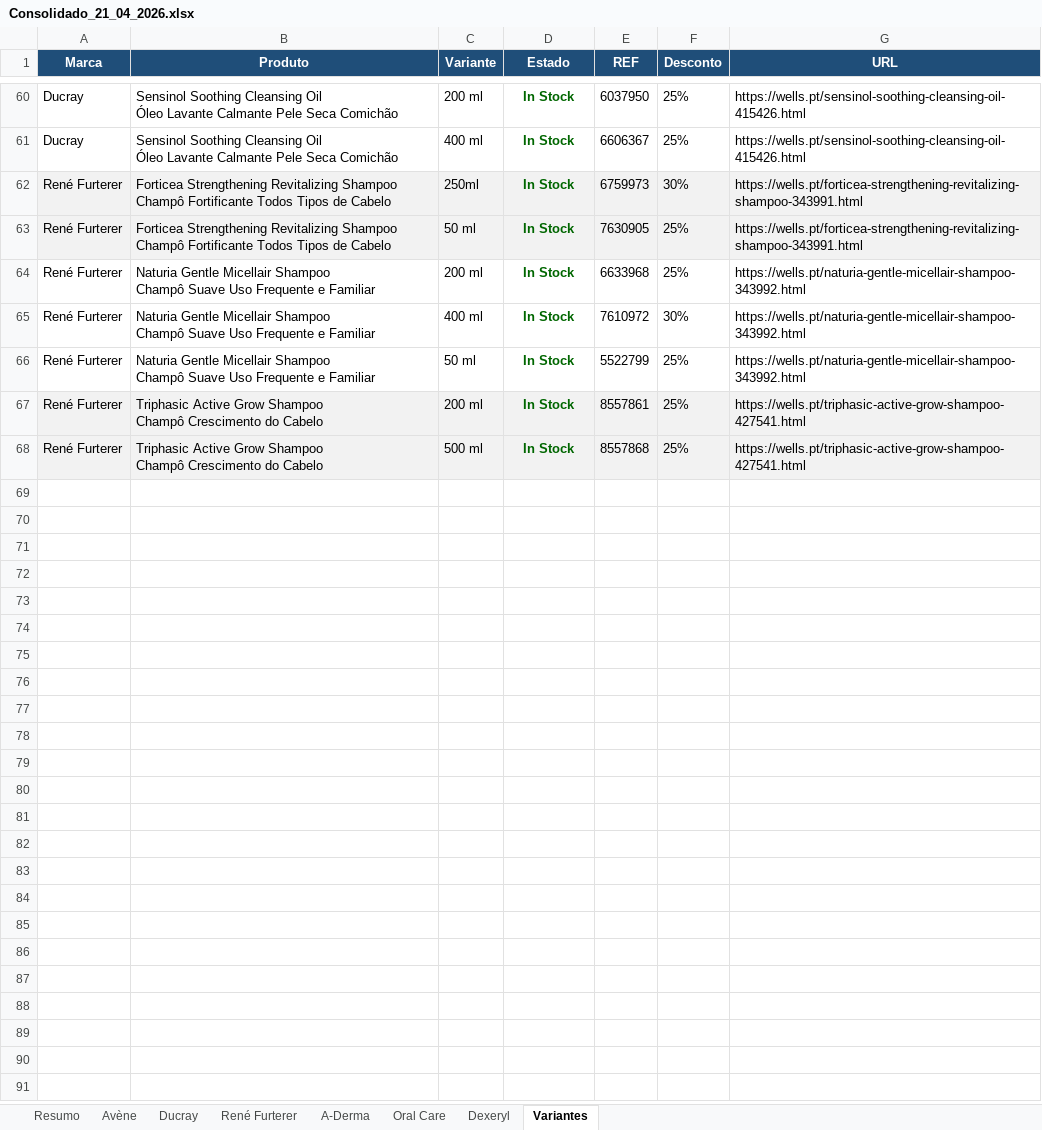
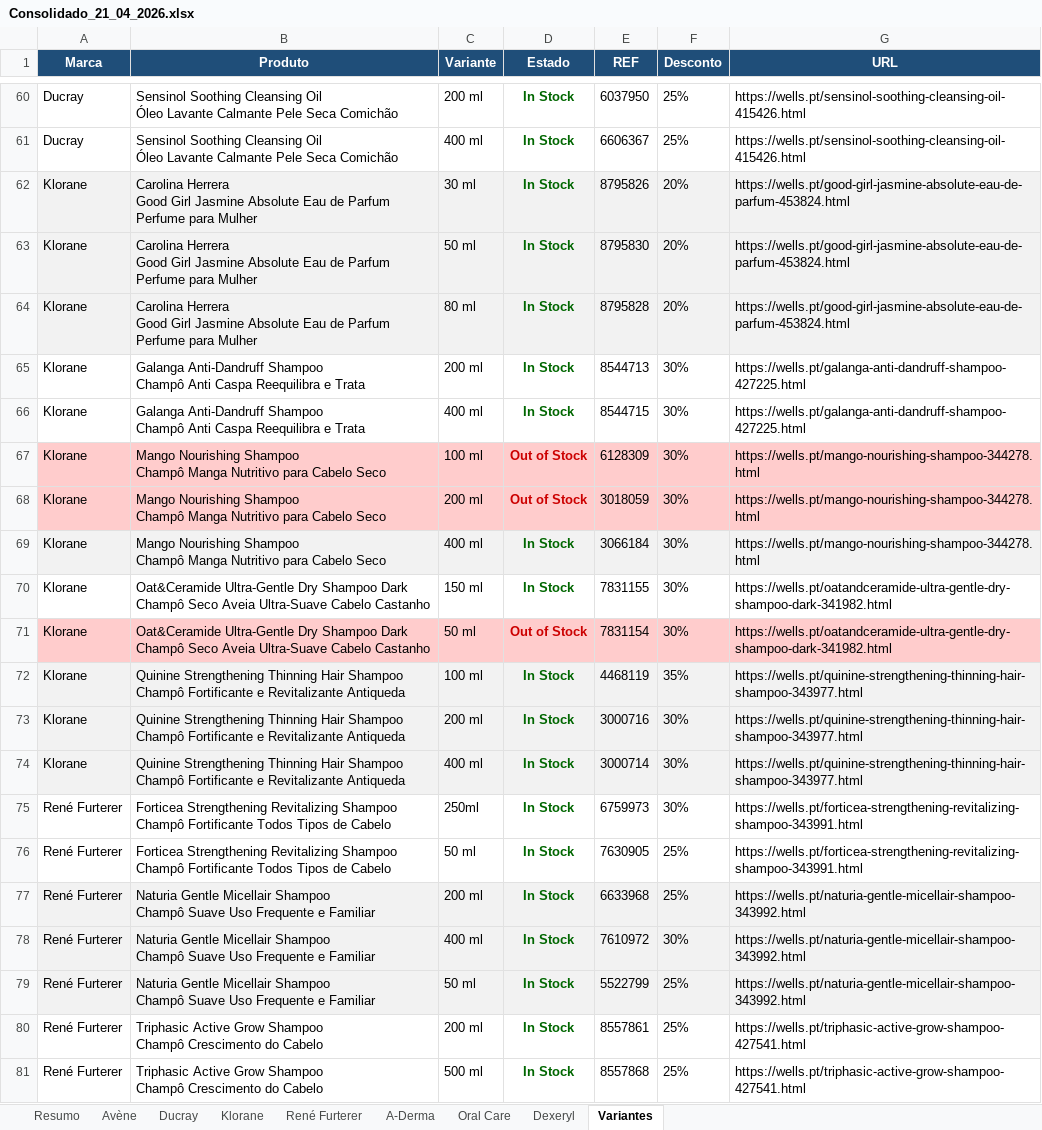
Before and after one commit to SofiaSilva1995/wells-online-monitor, an Excel workbook: logs/Consolidado_21_04_2026.xlsx, sheet Variantes, drawn as a sheet; only a part is shown, gaps mark what is left out; values as stored, in another font and other column widths than the file's, no borders; addresses are those after the commit; ↵ is a line break in a cell; the diff names each change by its address in the sheet, - before the commit and + after, or states it on an @@ line.

```diff
--- a/logs/Consolidado_21_04_2026.xlsx (sheet Variantes)
+++ b/logs/Consolidado_21_04_2026.xlsx (sheet Variantes)
+sheet tab: Klorane
+row 62: Klorane | Carolina Herrera ↵ Good Girl Jasmine Absolute Eau de Parfum ↵ Perfume para Mulher | 30 ml | In Stock | 8795826 | 20% | https://wells.pt/good-girl-jasmine-absolute-eau-de-parfum-453824.html
+row 63: Klorane | Carolina Herrera ↵ Good Girl Jasmine Absolute Eau de Parfum ↵ Perfume para Mulher | 50 ml | In Stock | 8795830 | 20% | https://wells.pt/good-girl-jasmine-absolute-eau-de-parfum-453824.html
+row 64: Klorane | Carolina Herrera ↵ Good Girl Jasmine Absolute Eau de Parfum ↵ Perfume para Mulher | 80 ml | In Stock | 8795828 | 20% | https://wells.pt/good-girl-jasmine-absolute-eau-de-parfum-453824.html
+row 65: Klorane | Galanga Anti-Dandruff Shampoo ↵ Champô Anti Caspa Reequilibra e Trata | 200 ml | In Stock | 8544713 | 30% | https://wells.pt/galanga-anti-dandruff-shampoo-427225.html
+row 66: Klorane | Galanga Anti-Dandruff Shampoo ↵ Champô Anti Caspa Reequilibra e Trata | 400 ml | In Stock | 8544715 | 30% | https://wells.pt/galanga-anti-dandruff-shampoo-427225.html
+row 67: Klorane | Mango Nourishing Shampoo ↵ Champô Manga Nutritivo para Cabelo Seco | 100 ml | Out of Stock | 6128309 | 30% | https://wells.pt/mango-nourishing-shampoo-344278.html
+row 68: Klorane | Mango Nourishing Shampoo ↵ Champô Manga Nutritivo para Cabelo Seco | 200 ml | Out of Stock | 3018059 | 30% | https://wells.pt/mango-nourishing-shampoo-344278.html
+row 69: Klorane | Mango Nourishing Shampoo ↵ Champô Manga Nutritivo para Cabelo Seco | 400 ml | In Stock | 3066184 | 30% | https://wells.pt/mango-nourishing-shampoo-344278.html
+row 70: Klorane | Oat&Ceramide Ultra-Gentle Dry Shampoo Dark ↵ Champô Seco Aveia Ultra-Suave Cabelo Castanho | 150 ml | In Stock | 7831155 | 30% | https://wells.pt/oatandceramide-ultra-gentle-dry-shampoo-dark-341982.html
+row 71: Klorane | Oat&Ceramide Ultra-Gentle Dry Shampoo Dark ↵ Champô Seco Aveia Ultra-Suave Cabelo Castanho | 50 ml | Out of Stock | 7831154 | 30% | https://wells.pt/oatandceramide-ultra-gentle-dry-shampoo-dark-341982.html
+row 72: Klorane | Quinine Strengthening Thinning Hair Shampoo ↵ Champô Fortificante e Revitalizante Antiqueda | 100 ml | In Stock | 4468119 | 35% | https://wells.pt/quinine-strengthening-thinning-hair-shampoo-343977.html
+row 73: Klorane | Quinine Strengthening Thinning Hair Shampoo ↵ Champô Fortificante e Revitalizante Antiqueda | 200 ml | In Stock | 3000716 | 30% | https://wells.pt/quinine-strengthening-thinning-hair-shampoo-343977.html
+row 74: Klorane | Quinine Strengthening Thinning Hair Shampoo ↵ Champô Fortificante e Revitalizante Antiqueda | 400 ml | In Stock | 3000714 | 30% | https://wells.pt/quinine-strengthening-thinning-hair-shampoo-343977.html
-A75:G76 fill: #F2F2F2
+A75:G76 fill: none
-A77:G79 fill: none
+A77:G79 fill: #F2F2F2
-A80:G81 fill: #F2F2F2
+A80:G81 fill: none
```
Also changed, not shown: sheet Resumo, sheet A-Derma, 3 other files.
